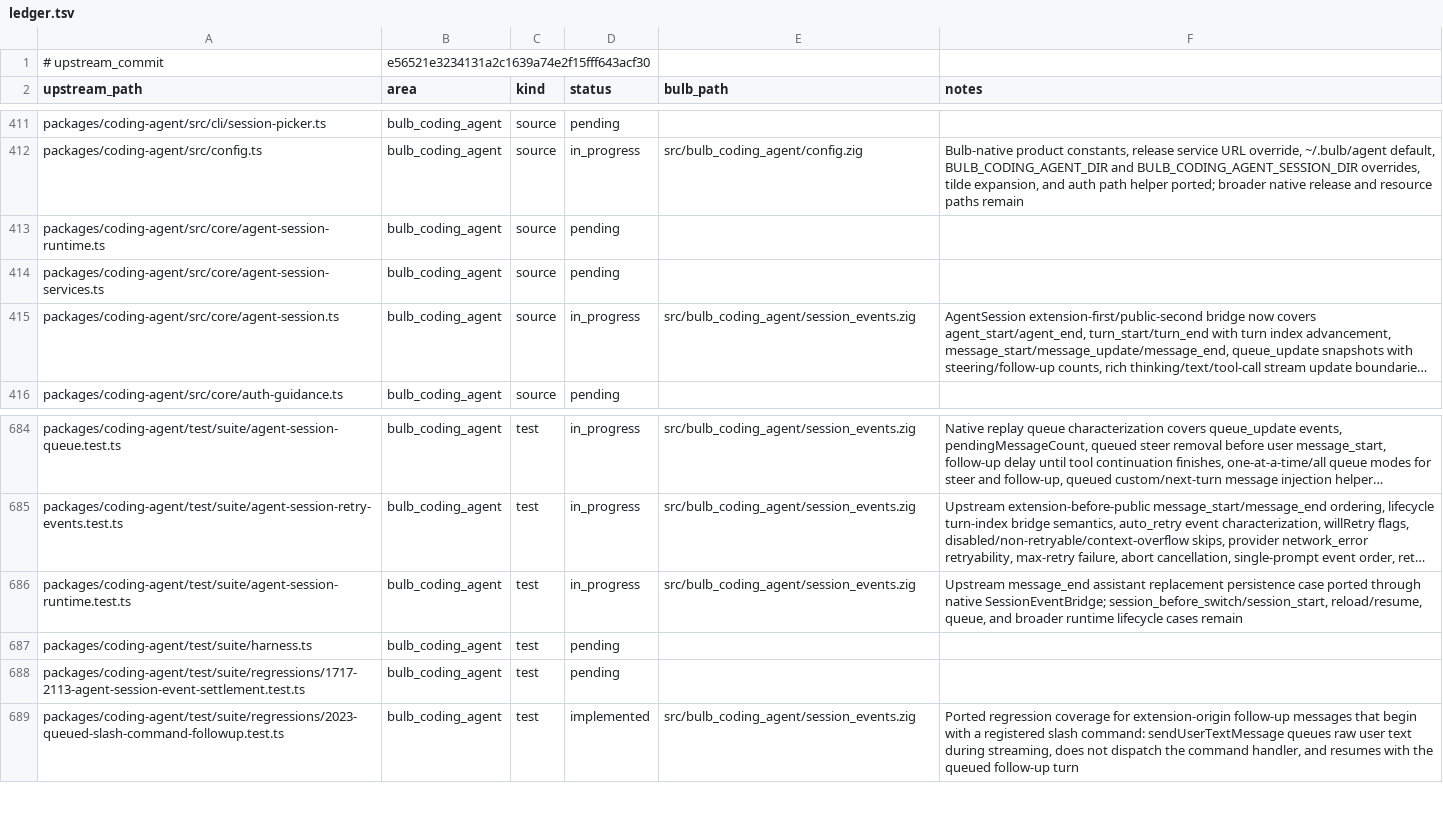
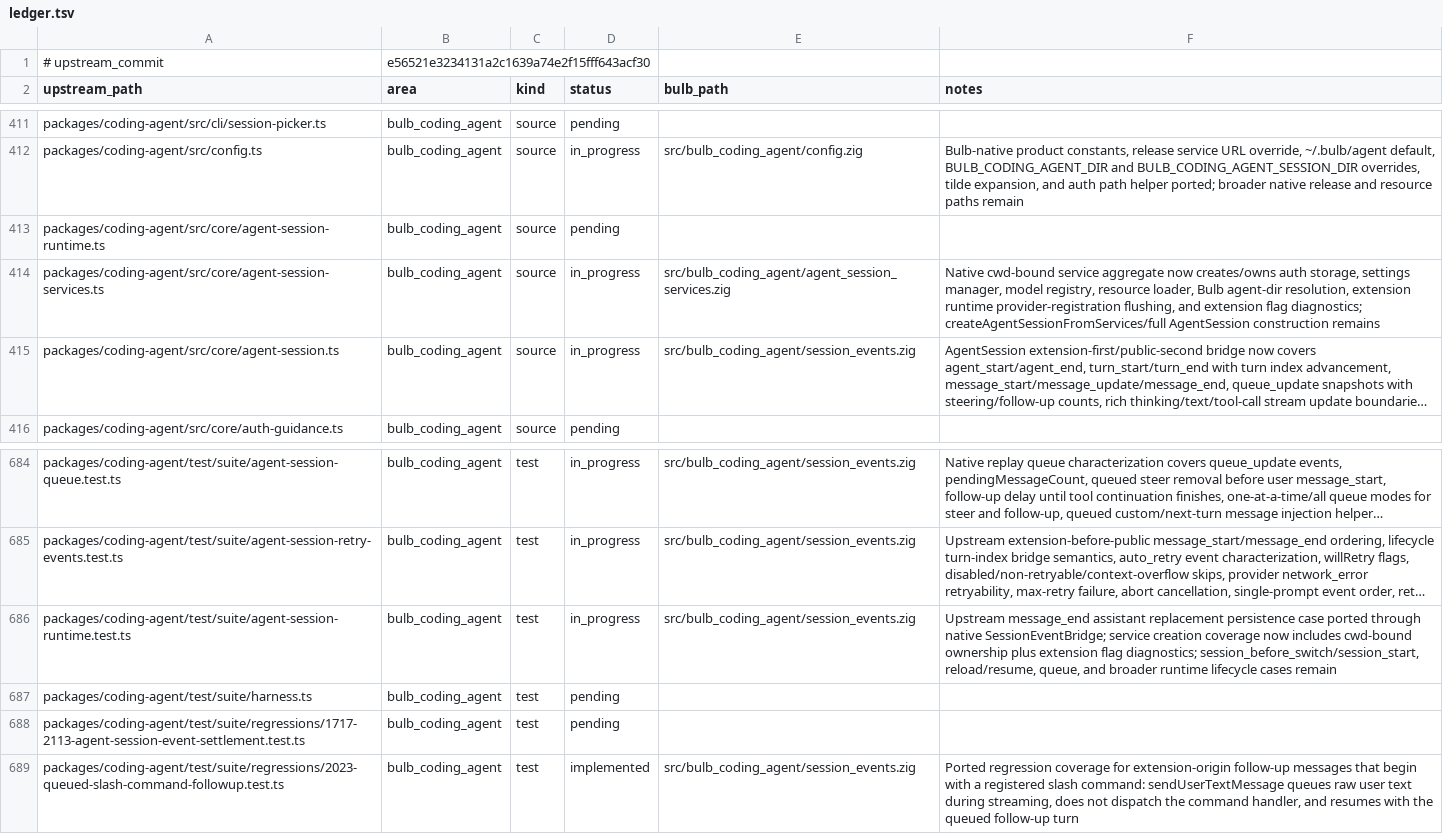
Before and after one commit to anggakhrsma/bulb, a TSV file: parity/ledger.tsv, drawn as a sheet; only a part is shown, gaps mark what is left out; long unchanged cells end in …; the diff names each change by its address in the sheet, - before the commit and + after, or states it on an @@ line.

```diff
--- a/parity/ledger.tsv
+++ b/parity/ledger.tsv
-D414 (status): pending
+D414 (status): in_progress
-E414 (bulb_path): (empty)
+E414 (bulb_path): src/bulb_coding_agent/agent_session_services.zig
-F414 (notes): (empty)
+F414 (notes): Native cwd-bound service aggregate now creates/owns auth storage, settings manager, model registry, resource loader, Bulb agent-dir resolution, extension runtime provider-registration flushing, and extension flag diagnostics; createAgentSessionFromServices/full AgentSession construction remains
-F686 (notes): …native SessionEventBridge; session_before_switch/session_start, reload/resume,…
+F686 (notes): …native SessionEventBridge; service creation coverage now includes cwd-bound ownership plus extension flag diagnostics; session_before_switch/session_start, reload/resume,…
```
Also changed, not shown: parity/status.tsv, 2 other files.
